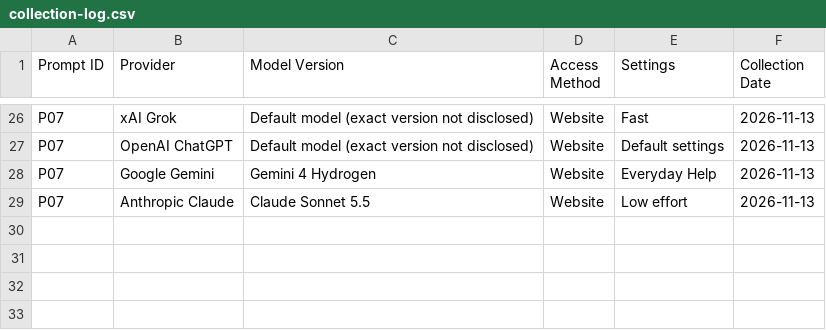
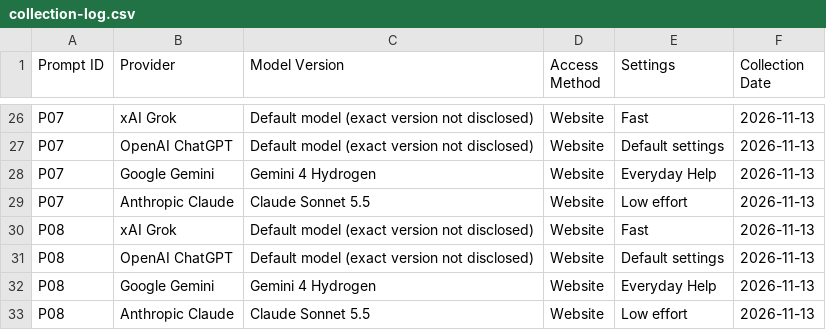
Before and after one commit to ibrahim-ahmad41223/AI-Response-Evaluation, a CSV file: responses/collection-log.csv, drawn as a sheet; only a part is shown, gaps mark what is left out; the diff names each change by its address in the sheet, - before the commit and + after, or states it on an @@ line.

```diff
--- a/responses/collection-log.csv
+++ b/responses/collection-log.csv
+row 30: P08 | xAI Grok | Default model (exact version not disclosed) | Website | Fast | 2026-11-13
+row 31: P08 | OpenAI ChatGPT | Default model (exact version not disclosed) | Website | Default settings | 2026-11-13
+row 32: P08 | Google Gemini | Gemini 4 Hydrogen | Website | Everyday Help | 2026-11-13
+row 33: P08 | Anthropic Claude | Claude Sonnet 5.5 | Website | Low effort | 2026-11-13
```
Also changed, not shown: 4 other files.
